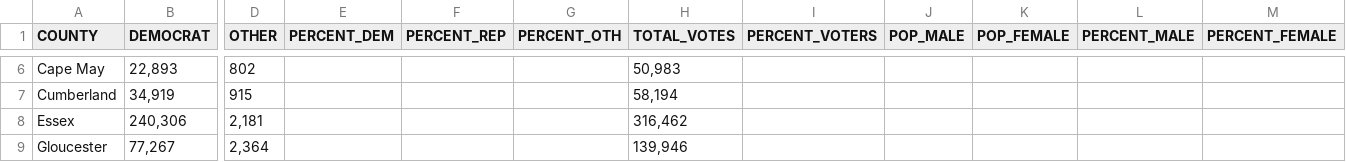
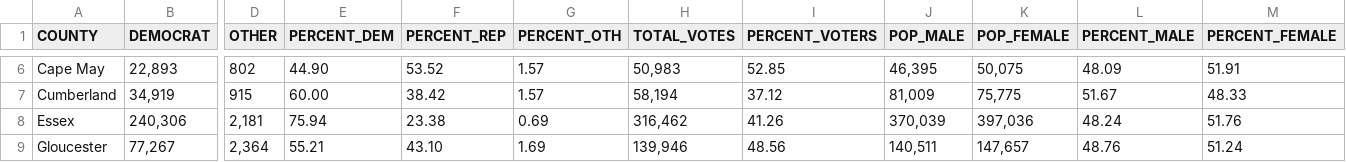
Before and after one commit to AndrewYW/rutgers, a CSV file: cs-336/project/2008NJ.csv, drawn as a sheet; only a part is shown, gaps mark what is left out; the diff covers the shown part only; the diff names each change by its address in the sheet, - before the commit and + after, or states it on an @@ line.

```diff
--- a/cs-336/project/2008NJ.csv
+++ b/cs-336/project/2008NJ.csv
-E6 (PERCENT_DEM): (empty)
+E6 (PERCENT_DEM): 44.90
-F6 (PERCENT_REP): (empty)
+F6 (PERCENT_REP): 53.52
-G6:G7 (PERCENT_OTH): (empty)
+G6:G7 (PERCENT_OTH): 1.57
-I6 (PERCENT_VOTERS): (empty)
+I6 (PERCENT_VOTERS): 52.85
-J6 (POP_MALE): (empty)
+J6 (POP_MALE): 46,395
-K6 (POP_FEMALE): (empty)
+K6 (POP_FEMALE): 50,075
-L6 (PERCENT_MALE): (empty)
+L6 (PERCENT_MALE): 48.09
-M6 (PERCENT_FEMALE): (empty)
+M6 (PERCENT_FEMALE): 51.91
-E7 (PERCENT_DEM): (empty)
+E7 (PERCENT_DEM): 60.00
-F7 (PERCENT_REP): (empty)
+F7 (PERCENT_REP): 38.42
-I7 (PERCENT_VOTERS): (empty)
+I7 (PERCENT_VOTERS): 37.12
-J7 (POP_MALE): (empty)
+J7 (POP_MALE): 81,009
-K7 (POP_FEMALE): (empty)
+K7 (POP_FEMALE): 75,775
-L7 (PERCENT_MALE): (empty)
+L7 (PERCENT_MALE): 51.67
-M7 (PERCENT_FEMALE): (empty)
+M7 (PERCENT_FEMALE): 48.33
-E8 (PERCENT_DEM): (empty)
+E8 (PERCENT_DEM): 75.94
-F8 (PERCENT_REP): (empty)
+F8 (PERCENT_REP): 23.38
-G8 (PERCENT_OTH): (empty)
+G8 (PERCENT_OTH): 0.69
-I8 (PERCENT_VOTERS): (empty)
+I8 (PERCENT_VOTERS): 41.26
-J8 (POP_MALE): (empty)
+J8 (POP_MALE): 370,039
-K8 (POP_FEMALE): (empty)
+K8 (POP_FEMALE): 397,036
-L8 (PERCENT_MALE): (empty)
+L8 (PERCENT_MALE): 48.24
-M8 (PERCENT_FEMALE): (empty)
+M8 (PERCENT_FEMALE): 51.76
-E9 (PERCENT_DEM): (empty)
+E9 (PERCENT_DEM): 55.21
-F9 (PERCENT_REP): (empty)
+F9 (PERCENT_REP): 43.10
-G9 (PERCENT_OTH): (empty)
+G9 (PERCENT_OTH): 1.69
-I9 (PERCENT_VOTERS): (empty)
+I9 (PERCENT_VOTERS): 48.56
-J9 (POP_MALE): (empty)
+J9 (POP_MALE): 140,511
-K9 (POP_FEMALE): (empty)
+K9 (POP_FEMALE): 147,657
-L9 (PERCENT_MALE): (empty)
+L9 (PERCENT_MALE): 48.76
-M9 (PERCENT_FEMALE): (empty)
+M9 (PERCENT_FEMALE): 51.24
```
Also changed, not shown: 144 edited cells elsewhere in this file, 1 other file.
